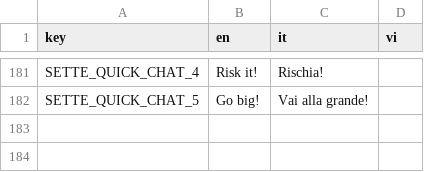
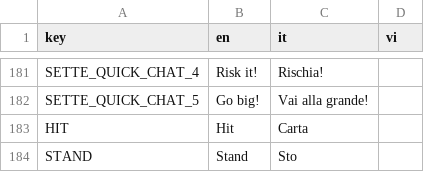
Before and after one commit to FCBTruong/tressette, a CSV file: localization/localize.csv, drawn as a sheet; only a part is shown, gaps mark what is left out; the diff names each change by its address in the sheet, - before the commit and + after, or states it on an @@ line.

```diff
--- a/localization/localize.csv
+++ b/localization/localize.csv
+row 183: HIT | Hit | Carta
+row 184: STAND | Stand | Sto
```
Also changed, not shown: 9 other files.
